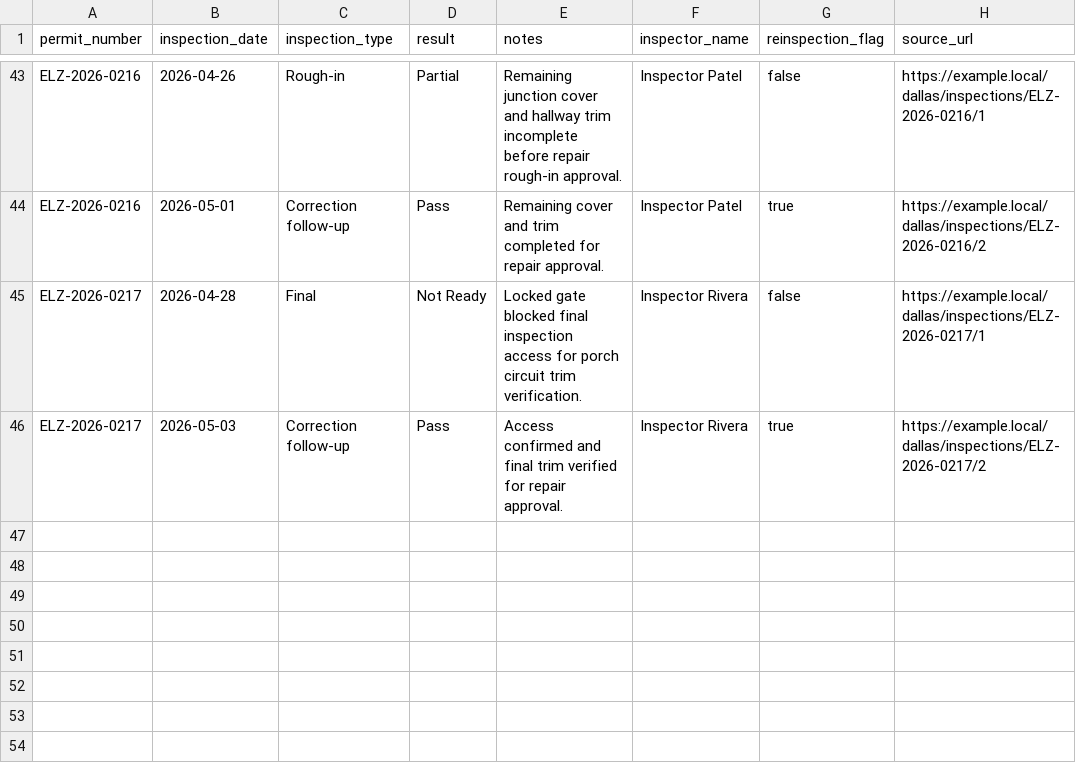
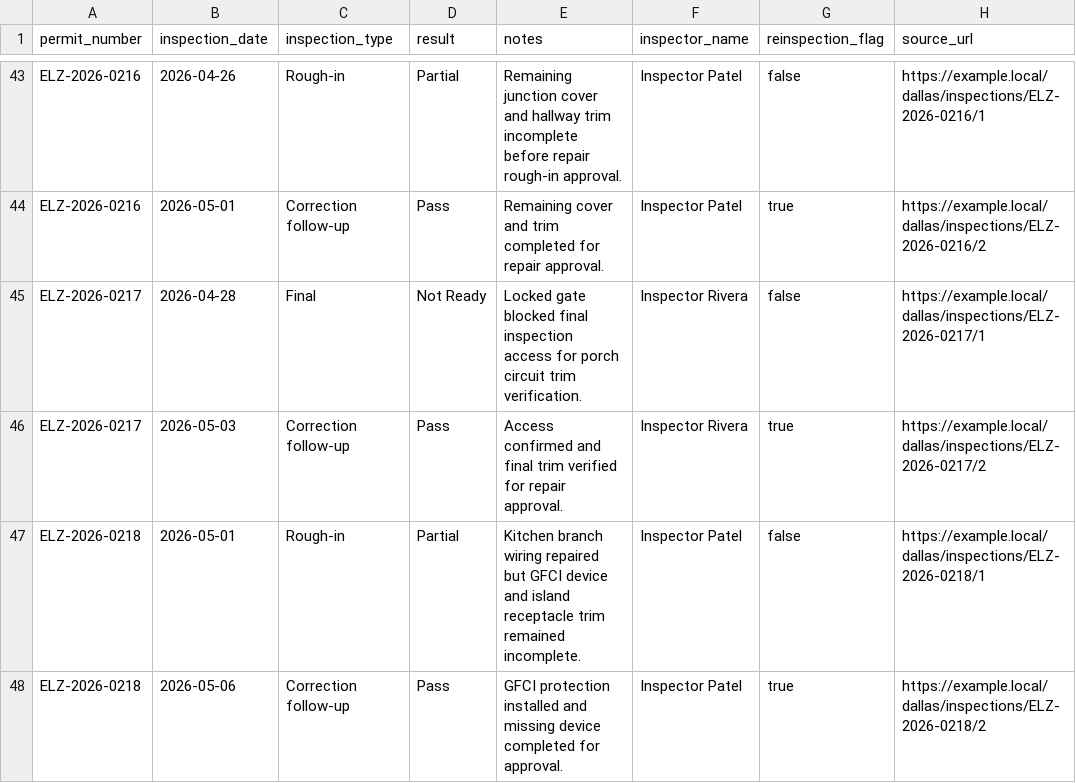
Before and after one commit to matthoffner/tuner-landing, a CSV file: generated/raw/dallas-electrician-import-sample-v2/inspections.csv, drawn as a sheet; only a part is shown, gaps mark what is left out; the diff names each change by its address in the sheet, - before the commit and + after, or states it on an @@ line.

```diff
--- a/generated/raw/dallas-electrician-import-sample-v2/inspections.csv
+++ b/generated/raw/dallas-electrician-import-sample-v2/inspections.csv
+row 47: ELZ-2026-0218 | 2026-05-01 | Rough-in | Partial | Kitchen branch wiring repaired but GFCI device and island receptacle trim remained incomplete. | Inspector Patel | false | https://example.local/dallas/inspections/ELZ-2026-0218/1
+row 48: ELZ-2026-0218 | 2026-05-06 | Correction follow-up | Pass | GFCI protection installed and missing device completed for approval. | Inspector Patel | true | https://example.local/dallas/inspections/ELZ-2026-0218/2
```
Also changed, not shown: generated/raw/dallas-electrician-import-sample-v2/permits.csv, 25 other files.
